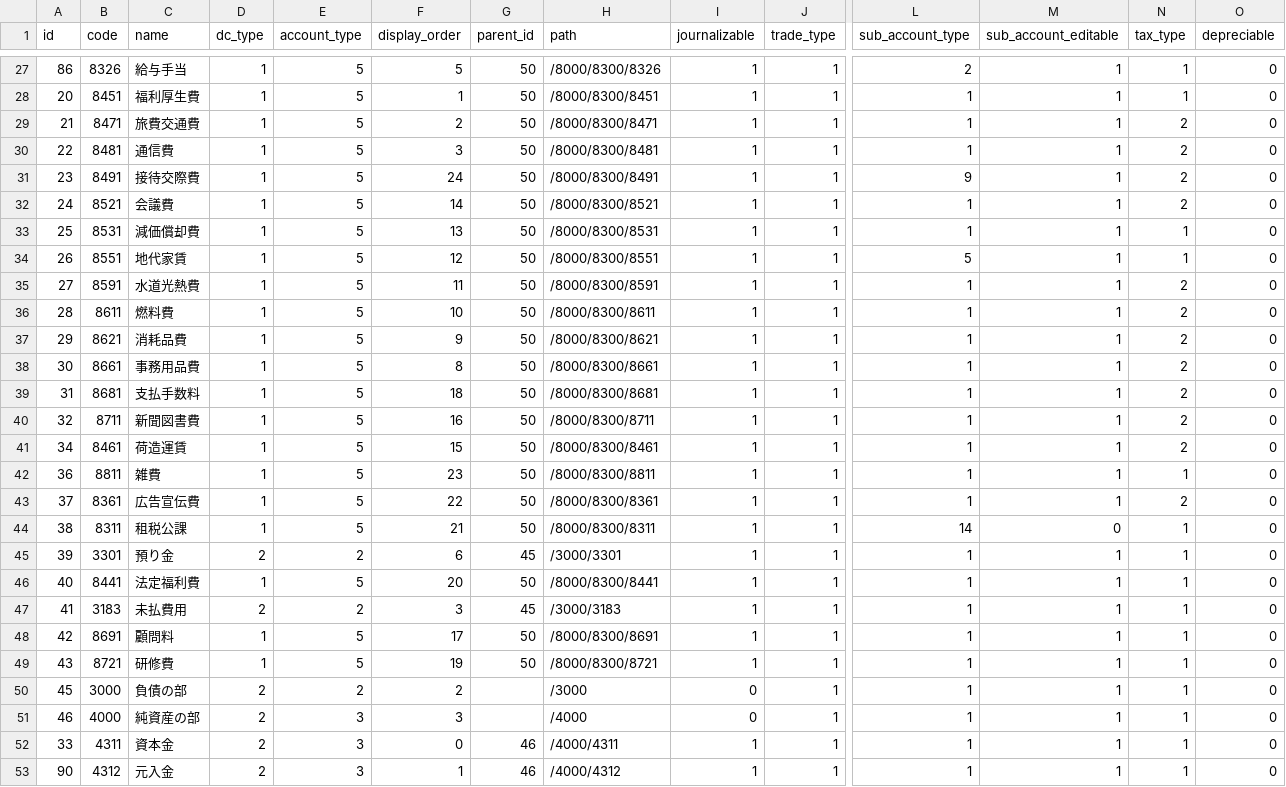
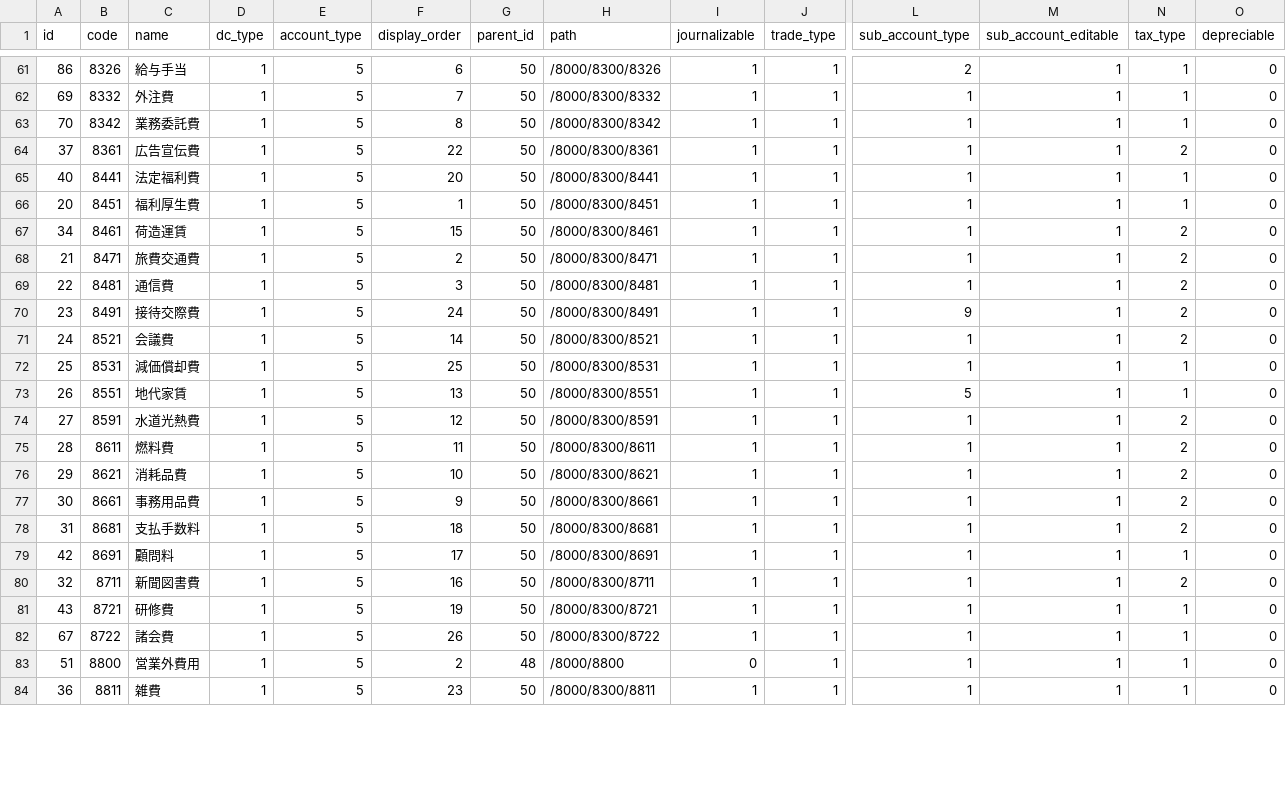
Before and after one commit to hybitz/hyacc, a CSV file: config/first_boot/accounts.csv, drawn as a sheet; only a part is shown, gaps mark what is left out; addresses are those after the commit; rows hold the shown columns only; the diff covers the shown part only; the diff names each change by its address in the sheet, - before the commit and + after, or states it on an @@ line.

```diff
--- a/config/first_boot/accounts.csv
+++ b/config/first_boot/accounts.csv
-F61 (display_order): 5
+F61 (display_order): 6
+row 62: 69 | 8332 | 外注費 | 1 | 5 | 7 | 50 | /8000/8300/8332 | 1 | 1 | 1 | 1 | 1 | 0
+row 63: 70 | 8342 | 業務委託費 | 1 | 5 | 8 | 50 | /8000/8300/8342 | 1 | 1 | 1 | 1 | 1 | 0
@@ row 43 moved to row 64: 37 @@
@@ row 46 moved to row 65: 40 @@
+row 67: 34 | 8461 | 荷造運賃 | 1 | 5 | 15 | 50 | /8000/8300/8461 | 1 | 1 | 1 | 1 | 2 | 0
-F72 (display_order): 13
+F72 (display_order): 25
-F73 (display_order): 12
+F73 (display_order): 13
-F74 (display_order): 11
+F74 (display_order): 12
-F75 (display_order): 10
+F75 (display_order): 11
-F76 (display_order): 9
+F76 (display_order): 10
-F77 (display_order): 8
+F77 (display_order): 9
@@ row 48 moved to row 79: 42 @@
@@ row 49 moved to row 81: 43 @@
-A82 (id): 34
+A82 (id): 67
-B82 (code): 8461
+B82 (code): 8722
-C82 (name): 荷造運賃
+C82 (name): 諸会費
-F82 (display_order): 15
+F82 (display_order): 26
-H82 (path): /8000/8300/8461
+H82 (path): /8000/8300/8722
-N82 (tax_type): 2
+N82 (tax_type): 1
@@ row 59 moved to row 83: 51 @@
@@ row 44 moved to row 58: 38 @@
@@ row 45 moved to row 33: 39 @@
@@ row 47 moved to row 28: 41 @@
@@ row 50 moved to row 23: 45 @@
@@ row 51 moved to row 36: 46 @@
@@ row 52 moved to row 39: 33 @@
@@ row 53 moved to row 40: 90 @@
```
Also changed, not shown: 1 added row, 3 removed rows, 30 moved rows and 6 edited cells elsewhere in this file, 9 other files.
